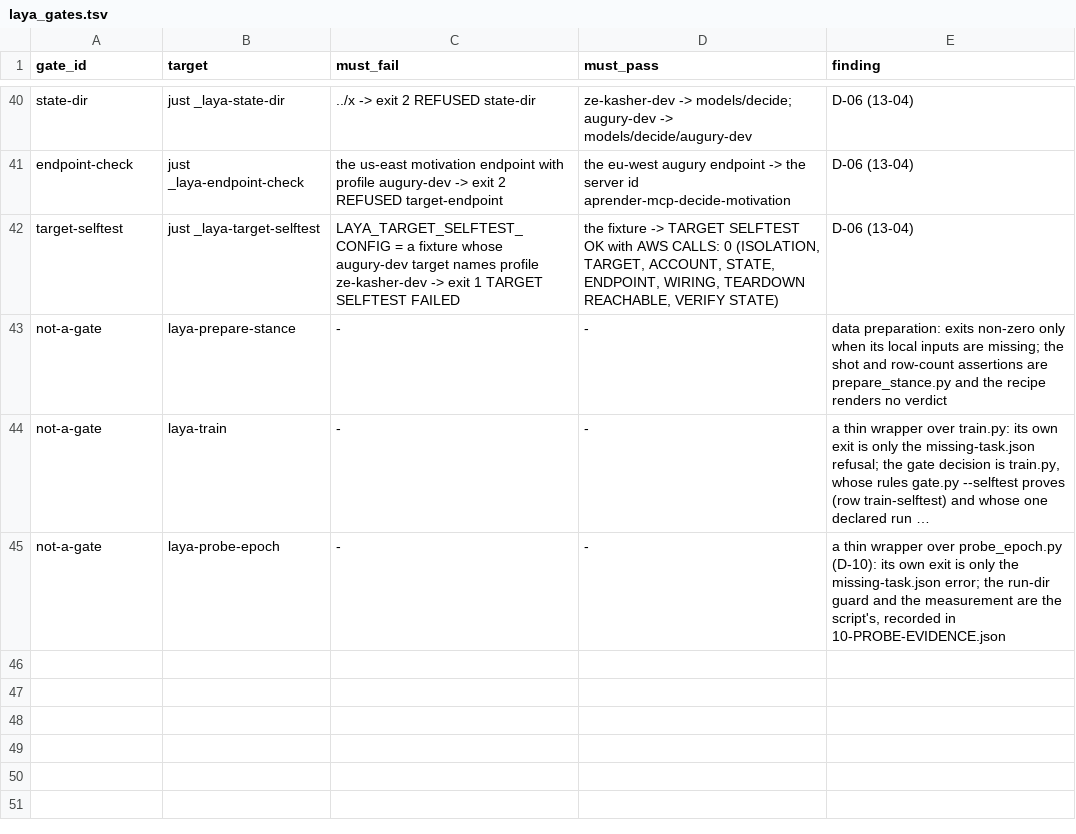
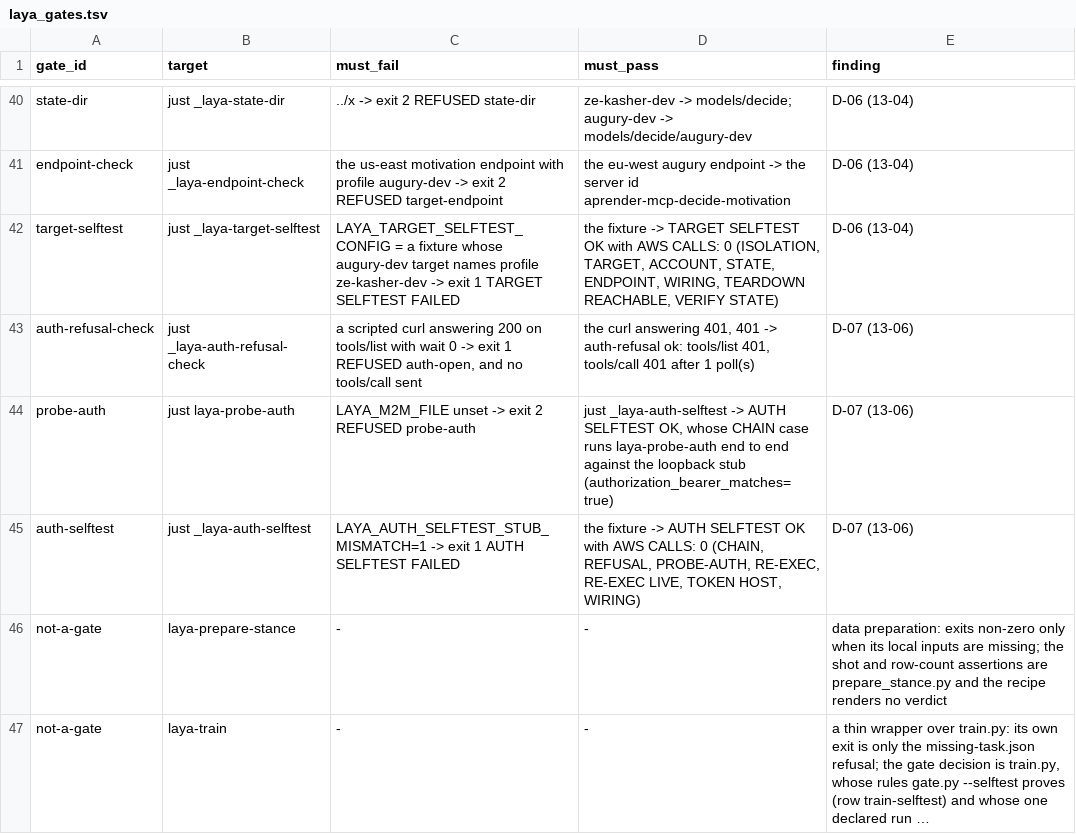
Before and after one commit to guyernest/aprender, a TSV file: scripts/laya_gates.tsv, drawn as a sheet; only a part is shown, gaps mark what is left out; the shorter side is filled out with more unchanged rows; long unchanged cells end in ….

```diff
--- a/scripts/laya_gates.tsv
+++ b/scripts/laya_gates.tsv
@@ -42,2 +42,5 @@ endpoint-check	just _laya-endpoint-check	the us-east motivation endpoint with pr
 target-selftest	just _laya-target-selftest	LAYA_TARGET_SELFTEST_CONFIG = a fixture whose augury-dev target names profile ze-kasher-dev -> exit 1 TARGET SELFTEST FAILED	the fixture -> TARGET SELFTEST OK with AWS CALLS: 0 (ISOLATION, TARGET, ACCOUNT, STATE, ENDPOINT, WIRING, TEARDOWN REACHABLE, VERIFY STATE)	D-06 (13-04)
+auth-refusal-check	just _laya-auth-refusal-check	a scripted curl answering 200 on tools/list with wait 0 -> exit 1 REFUSED auth-open, and no tools/call sent	the curl answering 401, 401 -> auth-refusal ok: tools/list 401, tools/call 401 after 1 poll(s)	D-07 (13-06)
+probe-auth	just laya-probe-auth	LAYA_M2M_FILE unset -> exit 2 REFUSED probe-auth	just _laya-auth-selftest -> AUTH SELFTEST OK, whose CHAIN case runs laya-probe-auth end to end against the loopback stub (authorization_bearer_matches=true)	D-07 (13-06)
+auth-selftest	just _laya-auth-selftest	LAYA_AUTH_SELFTEST_STUB_MISMATCH=1 -> exit 1 AUTH SELFTEST FAILED	the fixture -> AUTH SELFTEST OK with AWS CALLS: 0 (CHAIN, REFUSAL, PROBE-AUTH, RE-EXEC, RE-EXEC LIVE, TOKEN HOST, WIRING)	D-07 (13-06)
 not-a-gate	laya-prepare-stance	-	-	data preparation: exits non-zero only when its local inputs are missing; the shot and row-count assertions are prepare_stance.py and the recipe renders no verdict
```
Also changed, not shown: 1 other file.
